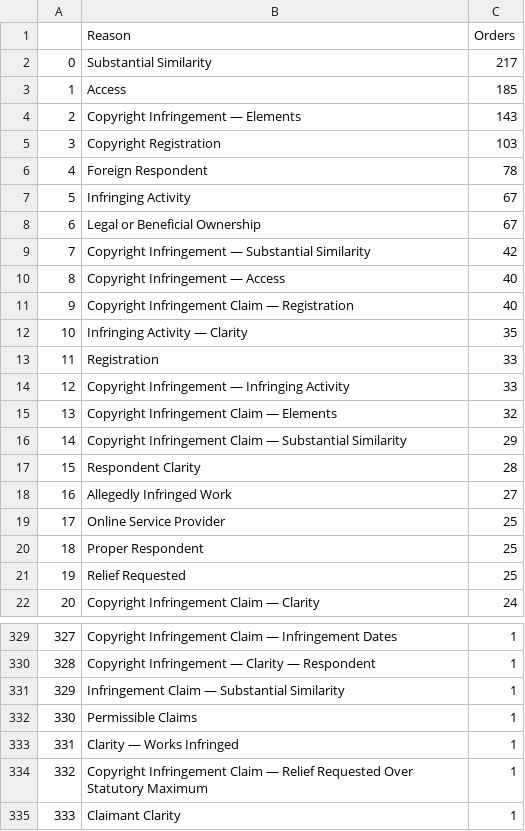
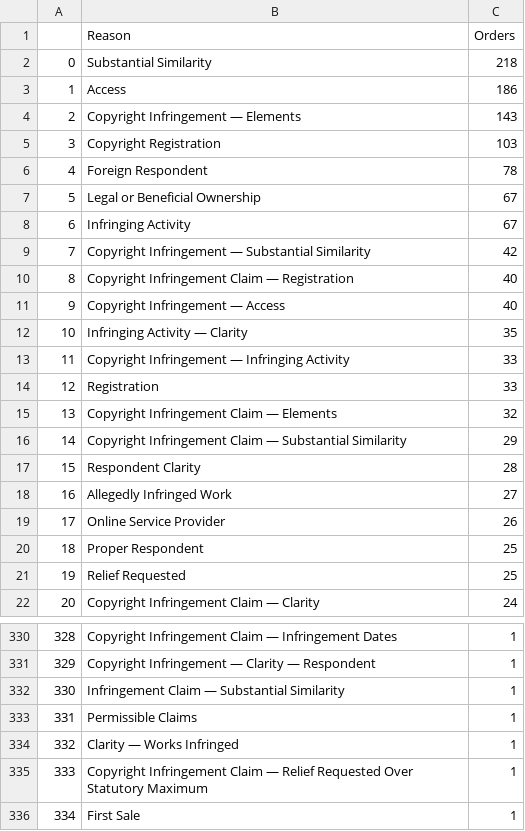
Before and after one commit to bibliobaloney/bibliobaloney.github.io, a CSV file: allotareasons.csv, drawn as a sheet; only a part is shown, gaps mark what is left out; addresses are those after the commit; the diff covers the shown part only; the diff names each change by its address in the sheet, - before the commit and + after, or states it on an @@ line.

```diff
--- a/allotareasons.csv
+++ b/allotareasons.csv
-C2 (Orders): 217
+C2 (Orders): 218
-C3 (Orders): 185
+C3 (Orders): 186
@@ row 8 moved to row 7: 5 @@
@@ column A renumbered from row 8 down @@
@@ row 11 moved to row 10: 8 @@
@@ row 14 moved to row 13: 11 @@
-C19 (Orders): 25
+C19 (Orders): 26
-B336 (Reason): Claimant Clarity
+B336 (Reason): First Sale
```
Also changed, not shown: 2 added rows, 1 removed row and 149 moved rows elsewhere in this file, dmcadescriptions.csv, 4 other files.
